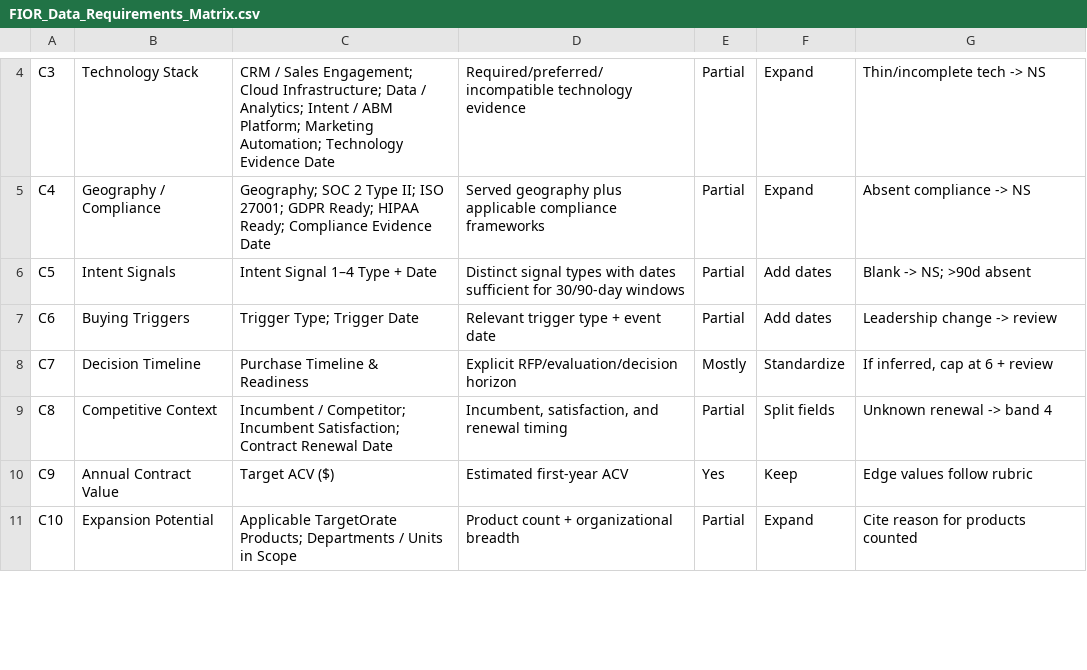
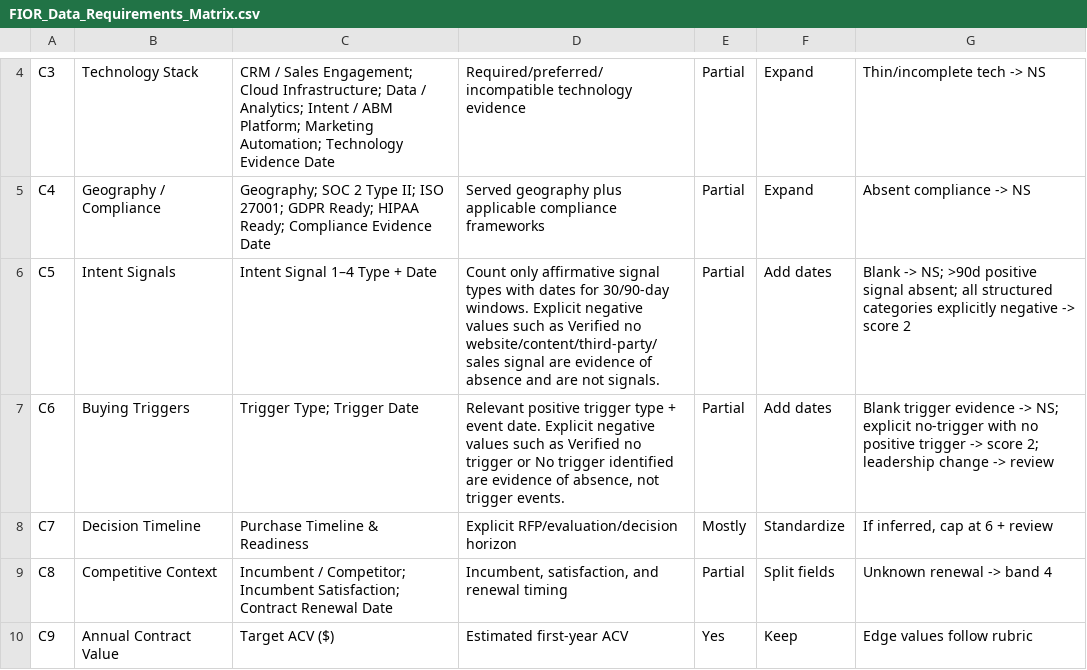
Before and after one commit to hinejj11-ops/Team-Gamma-TargetPath-ABM, a CSV file: data/FIOR_Data_Requirements_Matrix.csv, drawn as a sheet; only a part is shown, gaps mark what is left out; the shorter side is filled out with more unchanged rows.

Commit message:
Iteration 2: align C5/C6 data contract with explicit absence

```diff
--- a/data/FIOR_Data_Requirements_Matrix.csv
+++ b/data/FIOR_Data_Requirements_Matrix.csv
@@ -5,4 +5,4 @@ C3,Technology Stack,CRM / Sales Engagement; Cloud Infrastructure; Data / Analyti
 C4,Geography / Compliance,Geography; SOC 2 Type II; ISO 27001; GDPR Ready; HIPAA Ready; Compliance Evidence Date,Served geography plus applicable compliance frameworks,Partial,Expand,Absent compliance -> NS
-C5,Intent Signals,Intent Signal 1–4 Type + Date,Distinct signal types with dates sufficient for 30/90-day windows,Partial,Add dates,Blank -> NS; >90d absent
-C6,Buying Triggers,Trigger Type; Trigger Date,Relevant trigger type + event date,Partial,Add dates,Leadership change -> review
+C5,Intent Signals,Intent Signal 1–4 Type + Date,"Count only affirmative signal types with dates for 30/90-day windows. Explicit negative values such as Verified no website/content/third-party/sales signal are evidence of absence and are not signals.",Partial,Add dates,"Blank -> NS; >90d positive signal absent; all structured categories explicitly negative -> score 2"
+C6,Buying Triggers,Trigger Type; Trigger Date,"Relevant positive trigger type + event date. Explicit negative values such as Verified no trigger or No trigger identified are evidence of absence, not trigger events.",Partial,Add dates,"Blank trigger evidence -> NS; explicit no-trigger with no positive trigger -> score 2; leadership change -> review"
 C7,Decision Timeline,Purchase Timeline & Readiness,Explicit RFP/evaluation/decision horizon,Mostly,Standardize,"If inferred, cap at 6 + review"
```
